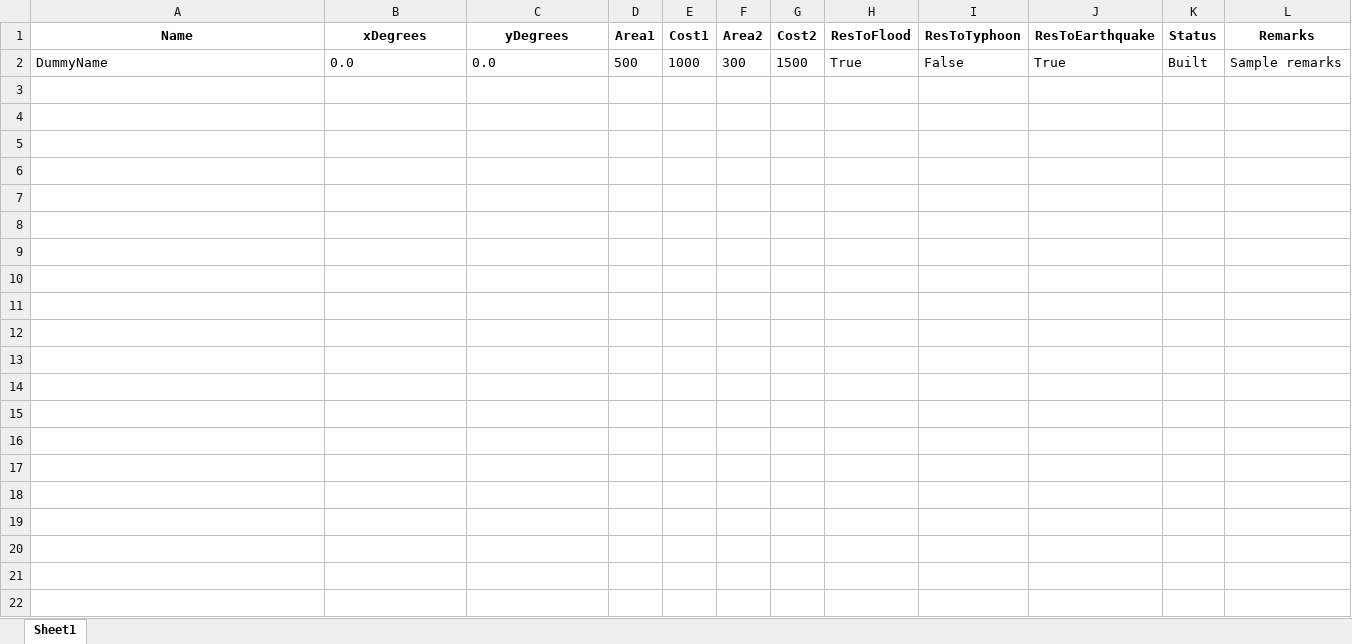
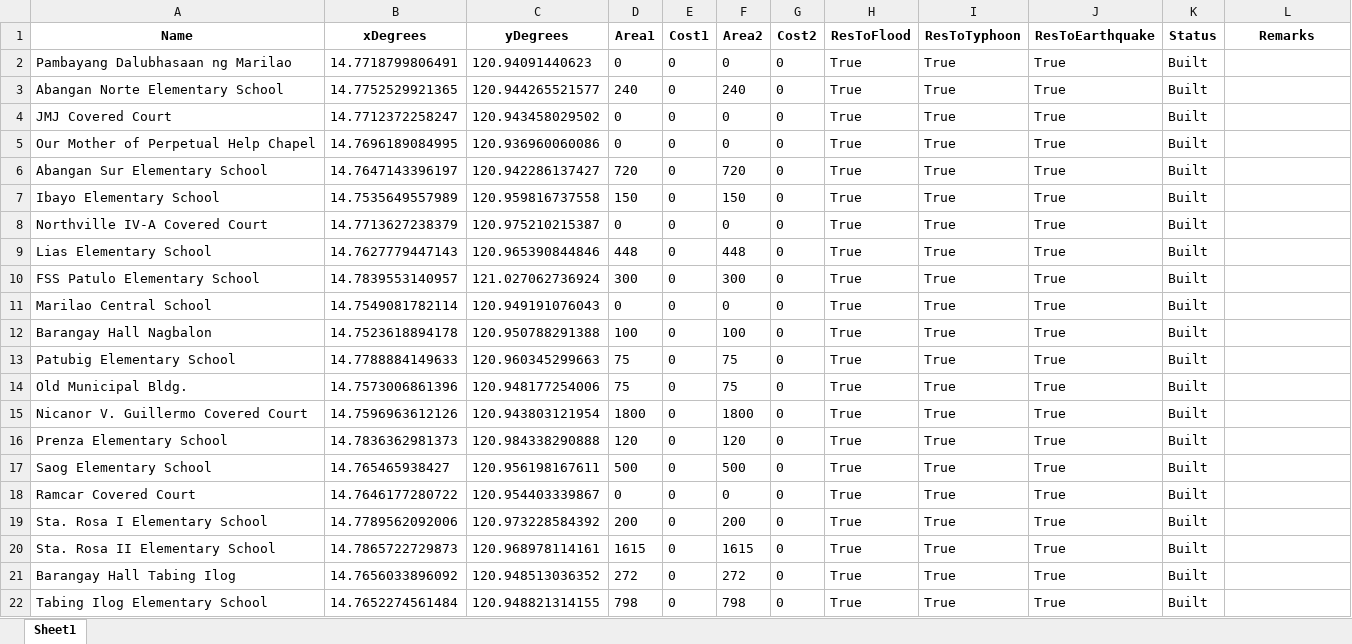
Before and after one commit to Lucianono/ShelterAlloc_Thesis, an Excel workbook: shelData.xlsx, sheet Sheet1, drawn as a sheet; values as stored, in another font and other column widths than the file's, no borders; removed rows and columns are numbered as before the commit, all else as after; the diff names each change by its address in the sheet, - before the commit and + after, or states it on an @@ line.

Commit message:
feat: check boxes now working and can read the excell file

```diff
--- a/shelData.xlsx (sheet Sheet1)
+++ b/shelData.xlsx (sheet Sheet1)
-row 2: DummyName | 0.0 | 0.0 | 500 | 1000 | 300 | 1500 | True | False | True | Built | Sample remarks
+row 2: Pambayang Dalubhasaan ng Marilao | 14.7718799806491 | 120.94091440623 | 0 | 0 | 0 | 0 | True | True | True | Built
+row 3: Abangan Norte Elementary School | 14.7752529921365 | 120.944265521577 | 240 | 0 | 240 | 0 | True | True | True | Built
+row 4: JMJ Covered Court | 14.7712372258247 | 120.943458029502 | 0 | 0 | 0 | 0 | True | True | True | Built
+row 5: Our Mother of Perpetual Help Chapel | 14.7696189084995 | 120.936960060086 | 0 | 0 | 0 | 0 | True | True | True | Built
+row 6: Abangan Sur Elementary School | 14.7647143396197 | 120.942286137427 | 720 | 0 | 720 | 0 | True | True | True | Built
+row 7: Ibayo Elementary School | 14.7535649557989 | 120.959816737558 | 150 | 0 | 150 | 0 | True | True | True | Built
+row 8: Northville IV-A Covered Court | 14.7713627238379 | 120.975210215387 | 0 | 0 | 0 | 0 | True | True | True | Built
+row 9: Lias Elementary School | 14.7627779447143 | 120.965390844846 | 448 | 0 | 448 | 0 | True | True | True | Built
+row 10: FSS Patulo Elementary School | 14.7839553140957 | 121.027062736924 | 300 | 0 | 300 | 0 | True | True | True | Built
+row 11: Marilao Central School | 14.7549081782114 | 120.949191076043 | 0 | 0 | 0 | 0 | True | True | True | Built
+row 12: Barangay Hall Nagbalon | 14.7523618894178 | 120.950788291388 | 100 | 0 | 100 | 0 | True | True | True | Built
+row 13: Patubig Elementary School | 14.7788884149633 | 120.960345299663 | 75 | 0 | 75 | 0 | True | True | True | Built
+row 14: Old Municipal Bldg. | 14.7573006861396 | 120.948177254006 | 75 | 0 | 75 | 0 | True | True | True | Built
+row 15: Nicanor V. Guillermo Covered Court | 14.7596963612126 | 120.943803121954 | 1800 | 0 | 1800 | 0 | True | True | True | Built
+row 16: Prenza Elementary School | 14.7836362981373 | 120.984338290888 | 120 | 0 | 120 | 0 | True | True | True | Built
+row 17: Saog Elementary School | 14.765465938427 | 120.956198167611 | 500 | 0 | 500 | 0 | True | True | True | Built
+row 18: Ramcar Covered Court | 14.7646177280722 | 120.954403339867 | 0 | 0 | 0 | 0 | True | True | True | Built
+row 19: Sta. Rosa I Elementary School | 14.7789562092006 | 120.973228584392 | 200 | 0 | 200 | 0 | True | True | True | Built
+row 20: Sta. Rosa II Elementary School | 14.7865722729873 | 120.968978114161 | 1615 | 0 | 1615 | 0 | True | True | True | Built
+row 21: Barangay Hall Tabing Ilog | 14.7656033896092 | 120.948513036352 | 272 | 0 | 272 | 0 | True | True | True | Built
+row 22: Tabing Ilog Elementary School | 14.7652274561484 | 120.948821314155 | 798 | 0 | 798 | 0 | True | True | True | Built
```
Also changed, not shown: commData.xlsx, 2 other files.
